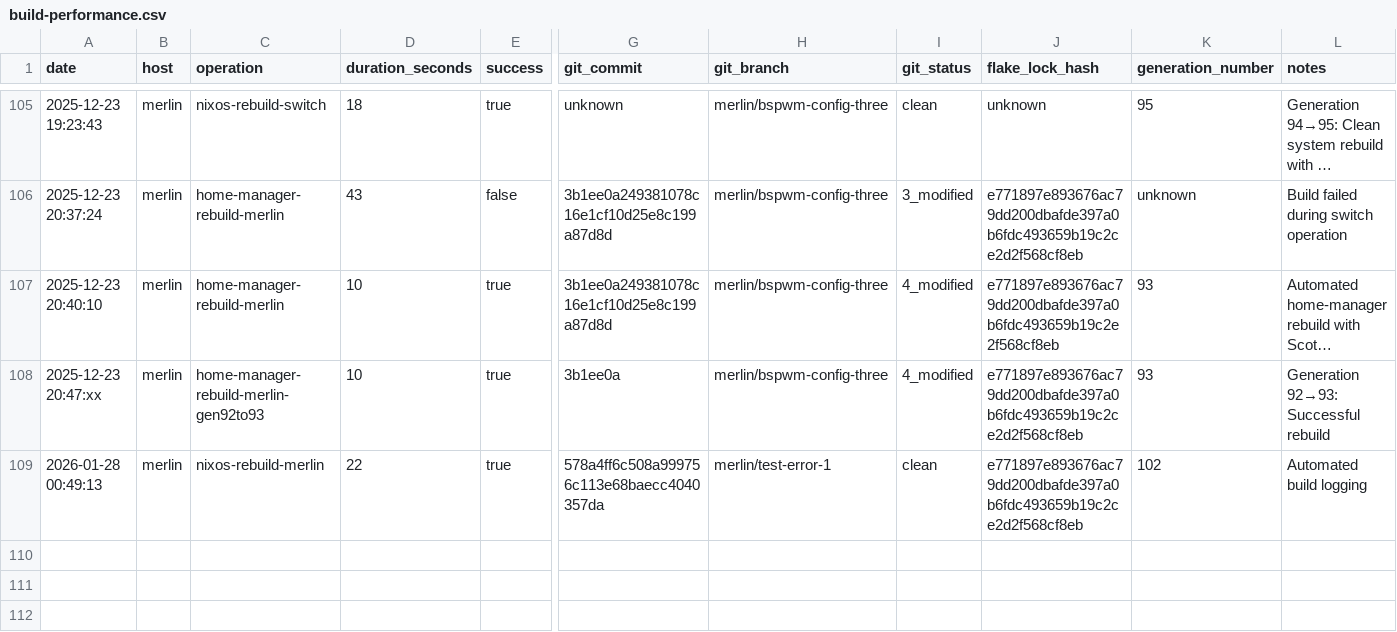
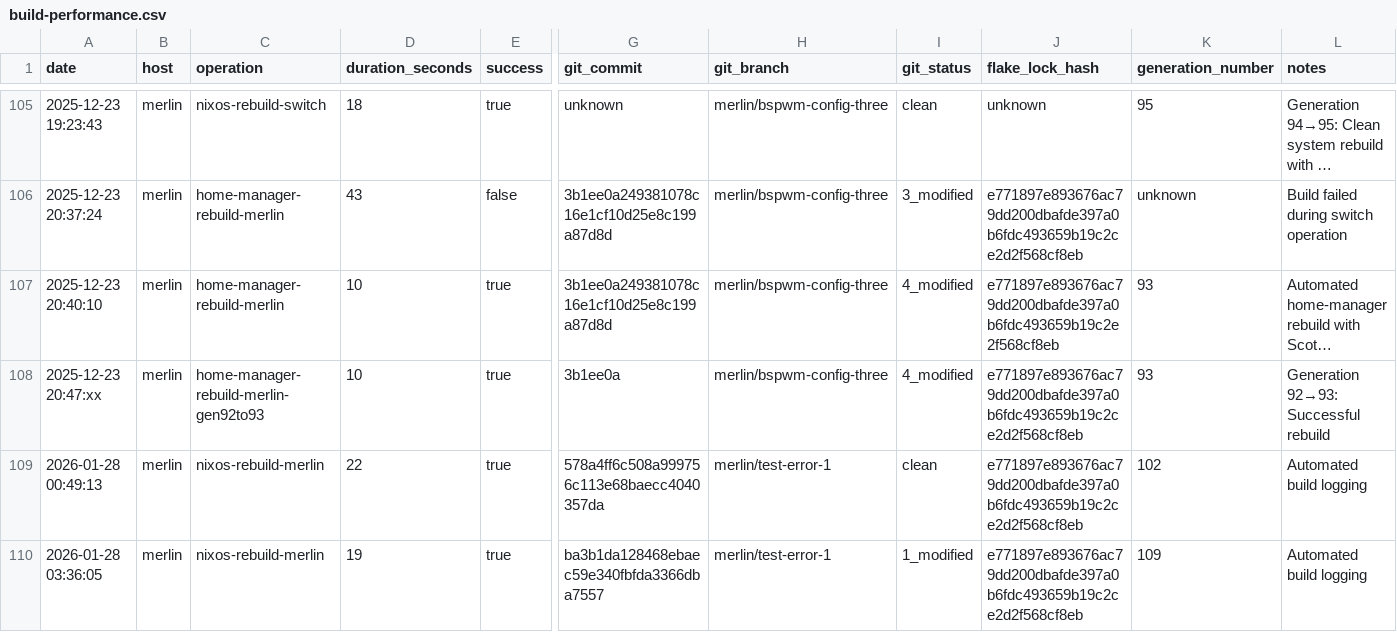
Before and after one commit to gignsky/.dotfiles, a CSV file: scottys-journal/metrics/build-performance.csv, drawn as a sheet; only a part is shown, gaps mark what is left out; long unchanged cells end in …; rows hold the shown columns only; the diff names each change by its address in the sheet, - before the commit and + after, or states it on an @@ line.

Commit message:
merlin: 109 current  2026-01-28 03:35:59  25.11.20251223.76701a1     Unknown                          *

```diff
--- a/scottys-journal/metrics/build-performance.csv
+++ b/scottys-journal/metrics/build-performance.csv
+row 110: 2026-01-28 03:36:05 | merlin | nixos-rebuild-merlin | 19 | true | ba3b1da128468ebaec59e340fbfda3366dba7557 | merlin/test-error-1 | 1_modified | e771897e893676ac79dd200dbafde397a0b6fdc493659b19c2ce2d2f568cf8eb | 109 | Automated build logging
```
Also changed, not shown: 2 other files.
